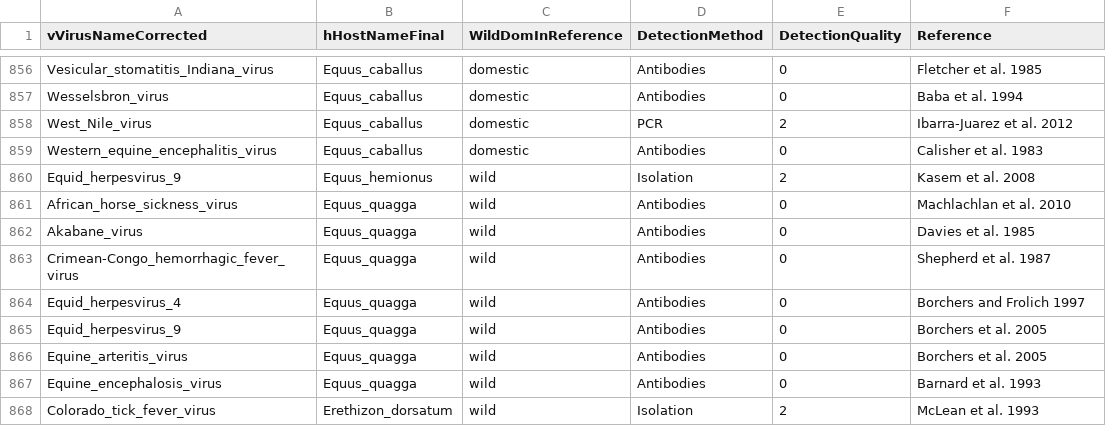
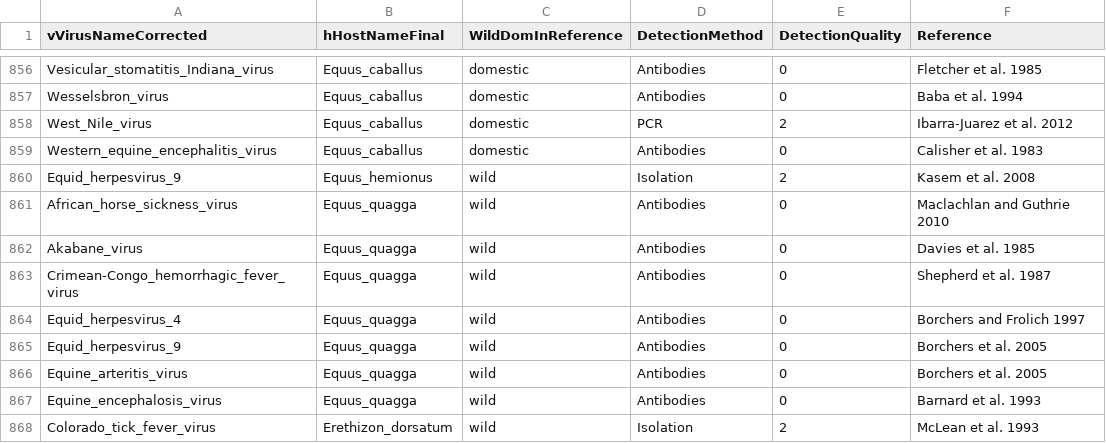
Before and after one commit to ecohealthalliance/HP3, a CSV file: data/associations.csv, drawn as a sheet; only a part is shown, gaps mark what is left out.

Commit message:
Correct spelling Maclachlan reference

```diff
--- a/data/associations.csv
+++ b/data/associations.csv
@@ -860,3 +860,3 @@ Western_equine_encephalitis_virus,Equus_caballus,domestic,Antibodies,0,Calisher
 Equid_herpesvirus_9,Equus_hemionus,wild,Isolation,2,Kasem et al. 2008
-African_horse_sickness_virus,Equus_quagga,wild,Antibodies,0,Machlachlan et al. 2010
+African_horse_sickness_virus,Equus_quagga,wild,Antibodies,0,Maclachlan and Guthrie 2010
 Akabane_virus,Equus_quagga,wild,Antibodies,0,Davies et al. 1985
```
